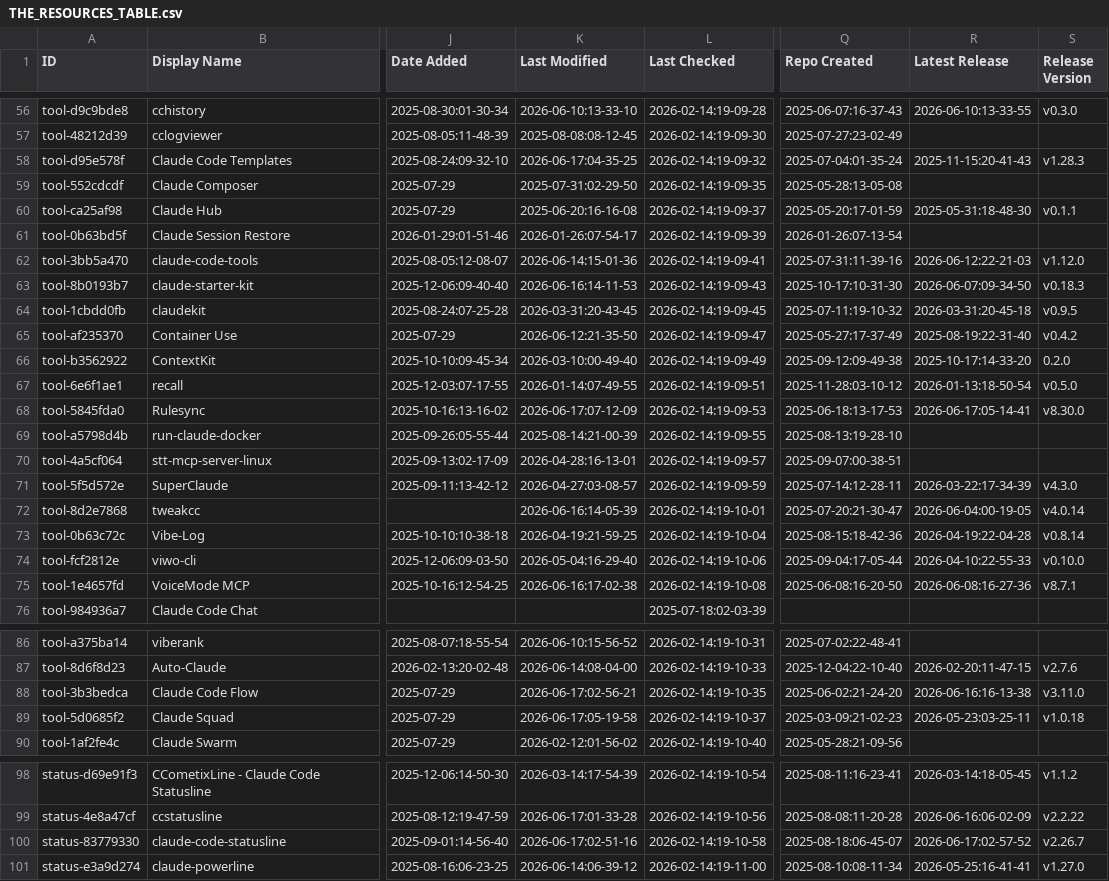
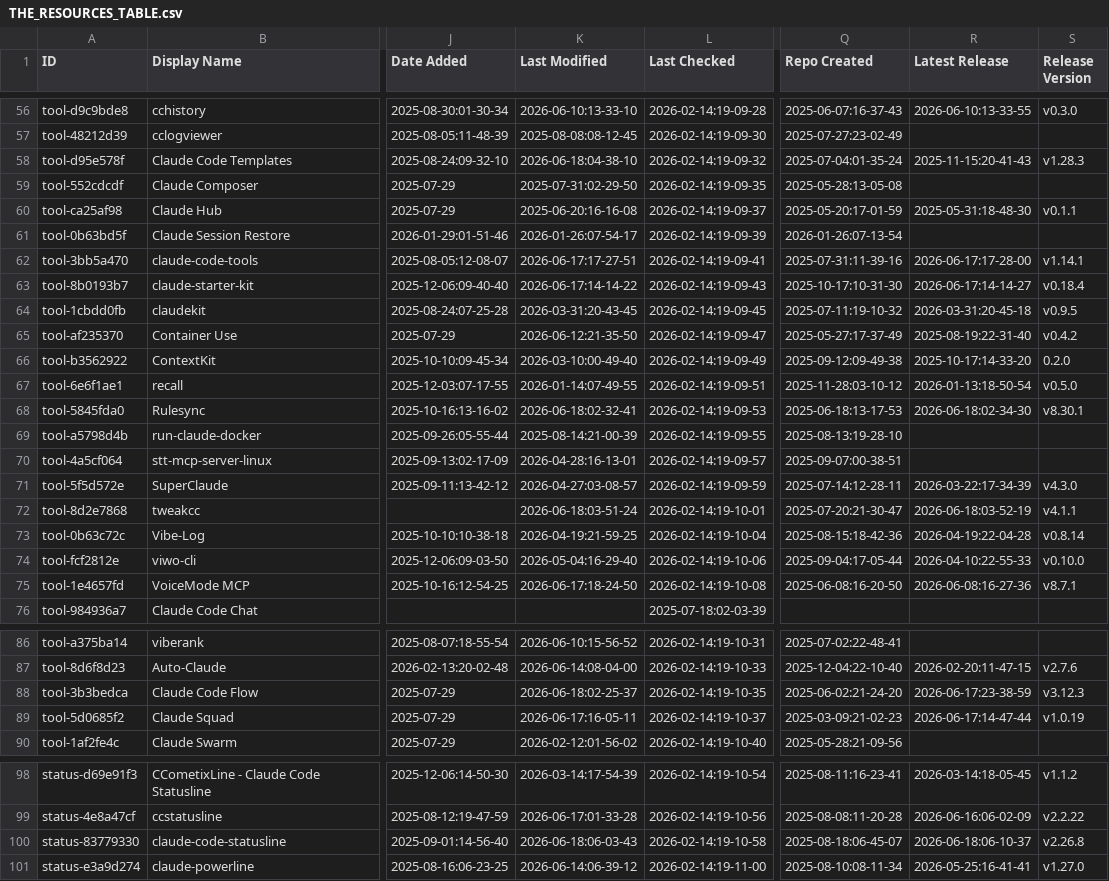
Before and after one commit to rafaelnv-ia/awesome-claude-code, a CSV file: THE_RESOURCES_TABLE.csv, drawn as a sheet; only a part is shown, gaps mark what is left out; the diff covers the shown part only; the diff names each change by its address in the sheet, - before the commit and + after, or states it on an @@ line.

```diff
--- a/THE_RESOURCES_TABLE.csv
+++ b/THE_RESOURCES_TABLE.csv
-K58 (Last Modified): 2026-06-17:04-35-25
+K58 (Last Modified): 2026-06-18:04-38-10
-K62 (Last Modified): 2026-06-14:15-01-36
+K62 (Last Modified): 2026-06-17:17-27-51
-R62 (Latest Release): 2026-06-12:22-21-03
+R62 (Latest Release): 2026-06-17:17-28-00
-S62 (Release Version): v1.12.0
+S62 (Release Version): v1.14.1
-K63 (Last Modified): 2026-06-16:14-11-53
+K63 (Last Modified): 2026-06-17:14-14-22
-R63 (Latest Release): 2026-06-07:09-34-50
+R63 (Latest Release): 2026-06-17:14-14-27
-S63 (Release Version): v0.18.3
+S63 (Release Version): v0.18.4
-K68 (Last Modified): 2026-06-17:07-12-09
+K68 (Last Modified): 2026-06-18:02-32-41
-R68 (Latest Release): 2026-06-17:05-14-41
+R68 (Latest Release): 2026-06-18:02-34-30
-S68 (Release Version): v8.30.0
+S68 (Release Version): v8.30.1
-K72 (Last Modified): 2026-06-16:14-05-39
+K72 (Last Modified): 2026-06-18:03-51-24
-R72 (Latest Release): 2026-06-04:00-19-05
+R72 (Latest Release): 2026-06-18:03-52-19
-S72 (Release Version): v4.0.14
+S72 (Release Version): v4.1.1
-K75 (Last Modified): 2026-06-16:17-02-38
+K75 (Last Modified): 2026-06-17:18-24-50
-K88 (Last Modified): 2026-06-17:02-56-21
+K88 (Last Modified): 2026-06-18:02-25-37
-R88 (Latest Release): 2026-06-16:16-13-38
+R88 (Latest Release): 2026-06-17:23-38-59
-S88 (Release Version): v3.11.0
+S88 (Release Version): v3.12.3
-K89 (Last Modified): 2026-06-17:05-19-58
+K89 (Last Modified): 2026-06-17:16-05-11
-R89 (Latest Release): 2026-05-23:03-25-11
+R89 (Latest Release): 2026-06-17:14-47-44
-S89 (Release Version): v1.0.18
+S89 (Release Version): v1.0.19
-K100 (Last Modified): 2026-06-17:02-51-16
+K100 (Last Modified): 2026-06-18:06-03-43
-R100 (Latest Release): 2026-06-17:02-57-52
+R100 (Latest Release): 2026-06-18:06-10-37
-S100 (Release Version): v2.26.7
+S100 (Release Version): v2.26.8
```
Also changed, not shown: 27 edited cells elsewhere in this file.
